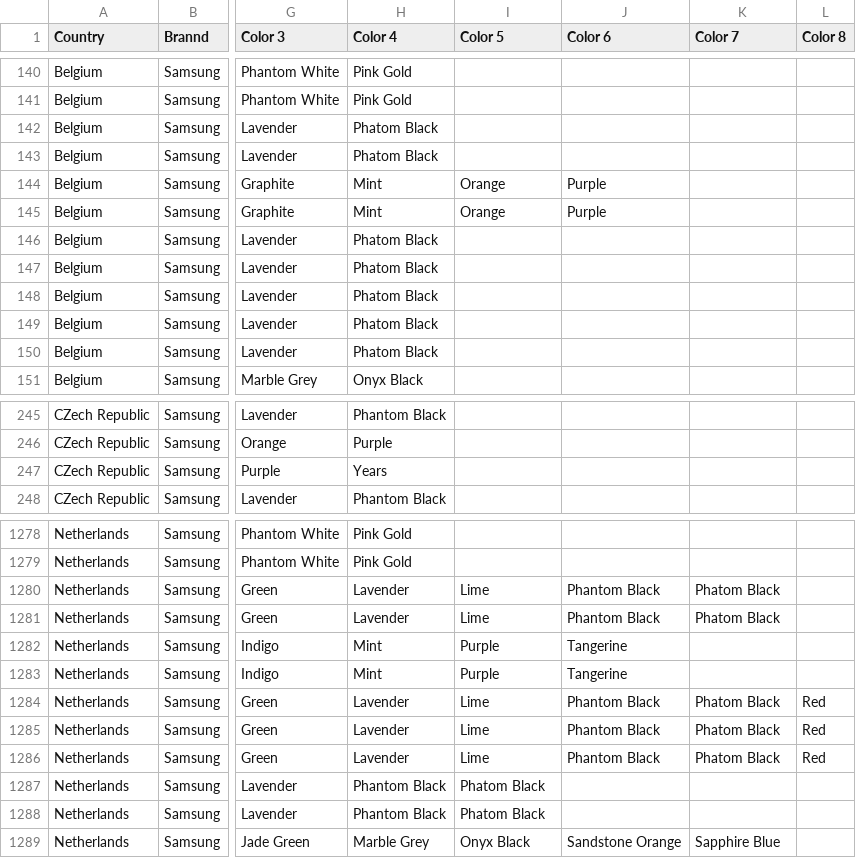
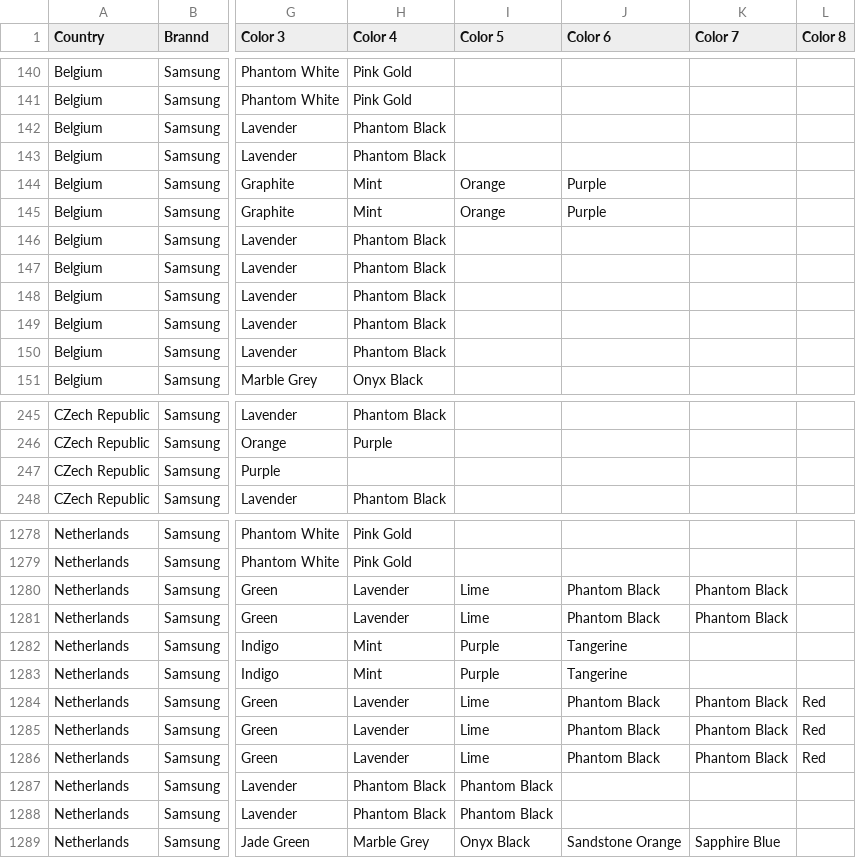
Before and after one commit to symphony-emea/colour-representation, a CSV file: colors.csv, drawn as a sheet; only a part is shown, gaps mark what is left out; the diff covers the shown part only; the diff names each change by its address in the sheet, - before the commit and + after, or states it on an @@ line.

```diff
--- a/colors.csv
+++ b/colors.csv
-H142:H143 (Color 4): Phatom Black
+H142:H143 (Color 4): Phantom Black
-H146:H150 (Color 4): Phatom Black
+H146:H150 (Color 4): Phantom Black
-H247 (Color 4): Years
+H247 (Color 4): (empty)
-K1280:K1281 (Color 7): Phatom Black
+K1280:K1281 (Color 7): Phantom Black
-K1284:K1286 (Color 7): Phatom Black
+K1284:K1286 (Color 7): Phantom Black
-I1287:I1288 (Color 5): Phatom Black
+I1287:I1288 (Color 5): Phantom Black
```
Also changed, not shown: 1 edited cell elsewhere in this file, 1 other file.
